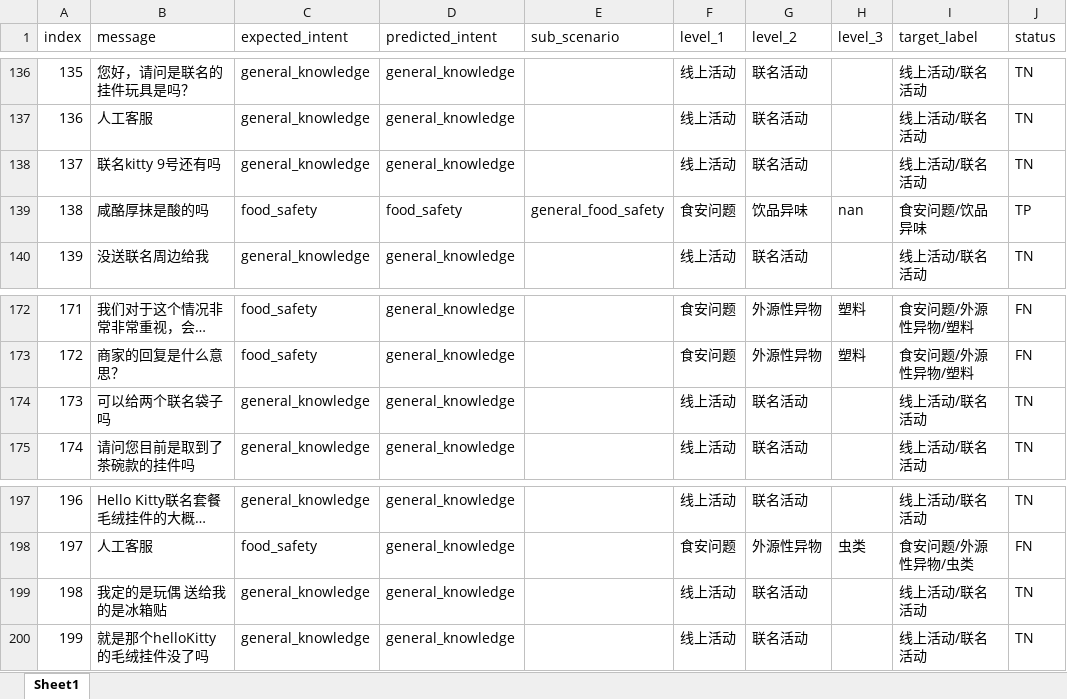
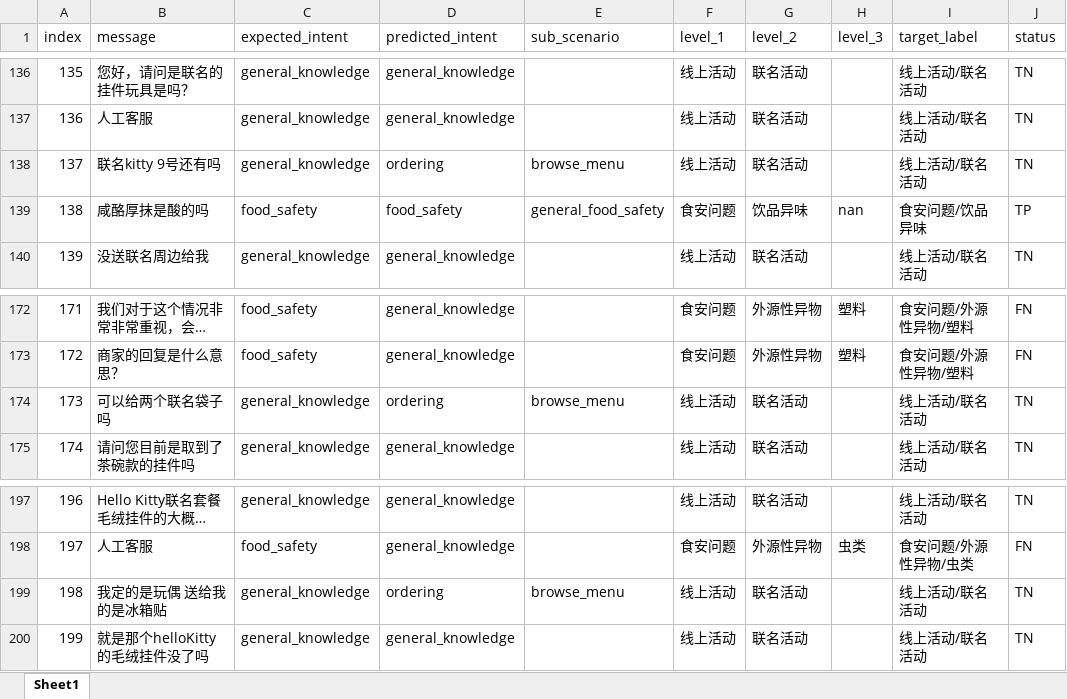
Before and after one commit to sjkncs/HT_Agent, an Excel workbook: classification_eval_v5.xlsx, sheet Sheet1, drawn as a sheet; only a part is shown, gaps mark what is left out; long unchanged cells end in …; values as stored, in another font and other column widths than the file's, no borders; the diff covers the shown part only; the diff names each change by its address in the sheet, - before the commit and + after, or states it on an @@ line.

```diff
--- a/classification_eval_v5.xlsx (sheet Sheet1)
+++ b/classification_eval_v5.xlsx (sheet Sheet1)
-D138 (predicted_intent): general_knowledge
+D138 (predicted_intent): ordering
-E138 (sub_scenario): (empty)
+E138 (sub_scenario): browse_menu
-D174 (predicted_intent): general_knowledge
+D174 (predicted_intent): ordering
-E174 (sub_scenario): (empty)
+E174 (sub_scenario): browse_menu
-D199 (predicted_intent): general_knowledge
+D199 (predicted_intent): ordering
-E199 (sub_scenario): (empty)
+E199 (sub_scenario): browse_menu
```
Also changed, not shown: 14 edited cells elsewhere in this sheet, full_eval_v2.xlsx, 2 other files.
